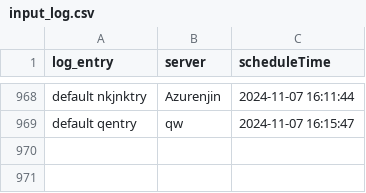
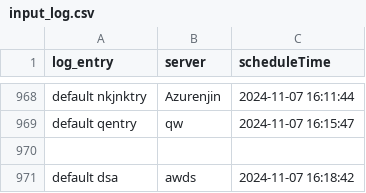
Before and after one commit to arunhr013/scheduled_action, a CSV file: input_log.csv, drawn as a sheet; only a part is shown, gaps mark what is left out; the diff names each change by its address in the sheet, - before the commit and + after, or states it on an @@ line.

```diff
--- a/input_log.csv
+++ b/input_log.csv
+row 970: (empty)
+row 971: default dsa | awds | 2024-11-07 16:18:42
```
